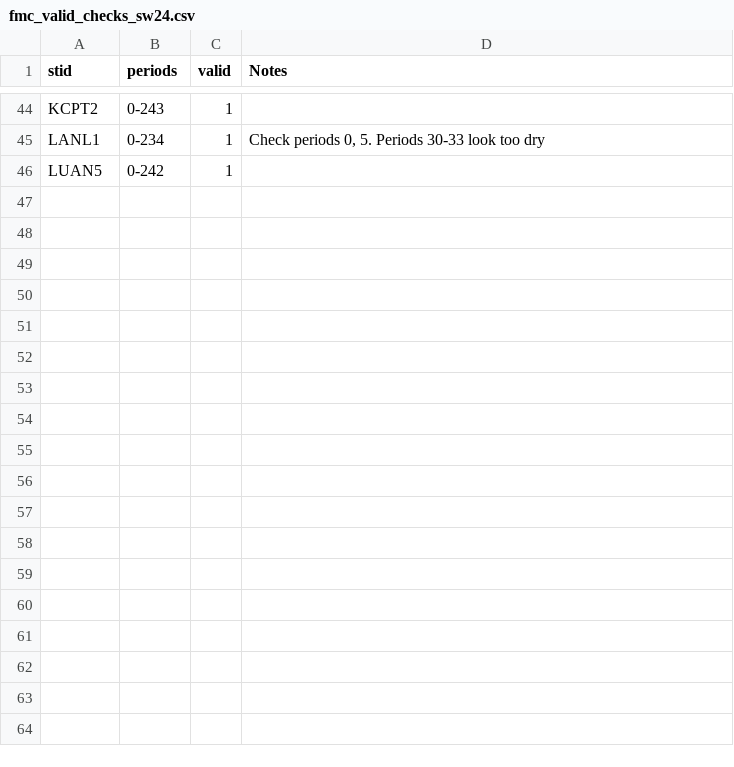
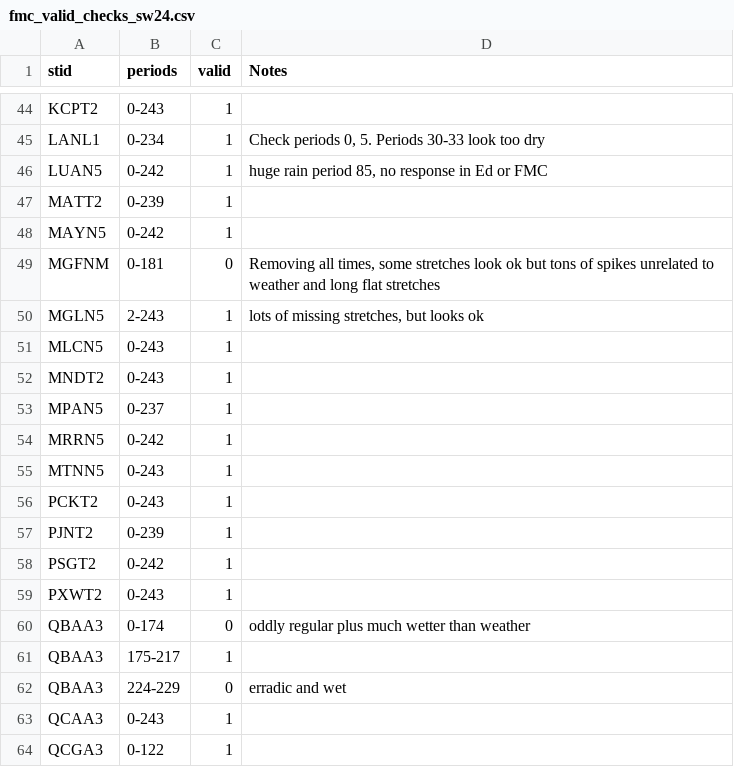
Before and after one commit to jh-206/fmc_data, a CSV file: data/fmc_valid_checks_sw24.csv, drawn as a sheet; only a part is shown, gaps mark what is left out; the diff covers the shown part only.

Commit message:
sw checks

```diff
--- a/data/fmc_valid_checks_sw24.csv
+++ b/data/fmc_valid_checks_sw24.csv
@@ -45,2 +45,20 @@ KCPT2,0-243,1,
 LANL1,0-234,1,"Check periods 0, 5. Periods 30-33 look too dry"
-LUAN5,0-242,1,
+LUAN5,0-242,1,"huge rain period 85, no response in Ed or FMC"
+MATT2,0-239,1,
+MAYN5,0-242,1,
+MGFNM,0-181,0,"Removing all times, some stretches look ok but tons of spikes unrelated to weather and long flat stretches"
+MGLN5,2-243,1,"lots of missing stretches, but looks ok"
+MLCN5,0-243,1,
+MNDT2,0-243,1,
+MPAN5,0-237,1,
+MRRN5,0-242,1,
+MTNN5,0-243,1,
+PCKT2,0-243,1,
+PJNT2,0-239,1,
+PSGT2,0-242,1,
+PXWT2,0-243,1,
+QBAA3,0-174,0,oddly regular plus much wetter than weather
+QBAA3,175-217,1,
+QBAA3,224-229,0,erradic and wet
+QCAA3,0-243,1,
+QCGA3,0-122,1,
```
Also changed, not shown: 24 added rows elsewhere in this file.
